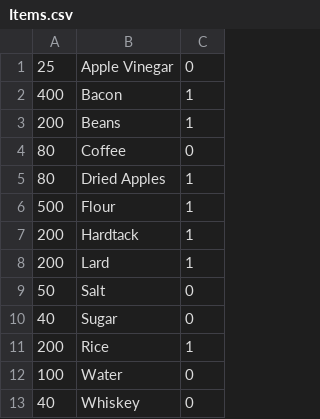
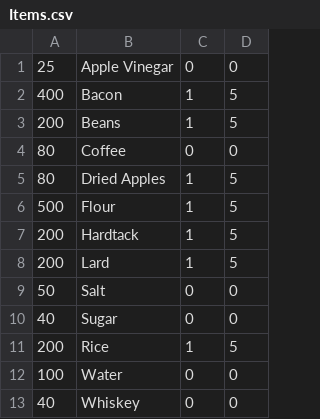
Before and after one commit to k-colish/OregonTrail, a CSV file: src/csv/Items.csv, drawn as a sheet; only a part is shown; the diff names each change by its address in the sheet, - before the commit and + after, or states it on an @@ line.

Commit message:
Updated Items.csv

```diff
--- a/src/csv/Items.csv
+++ b/src/csv/Items.csv
+column D, rows 1-13: 0 | 5 | 5 | 0 | 5 | 5 | 5 | 5 | 0 | 0 | 5 | 0 | 0
```
